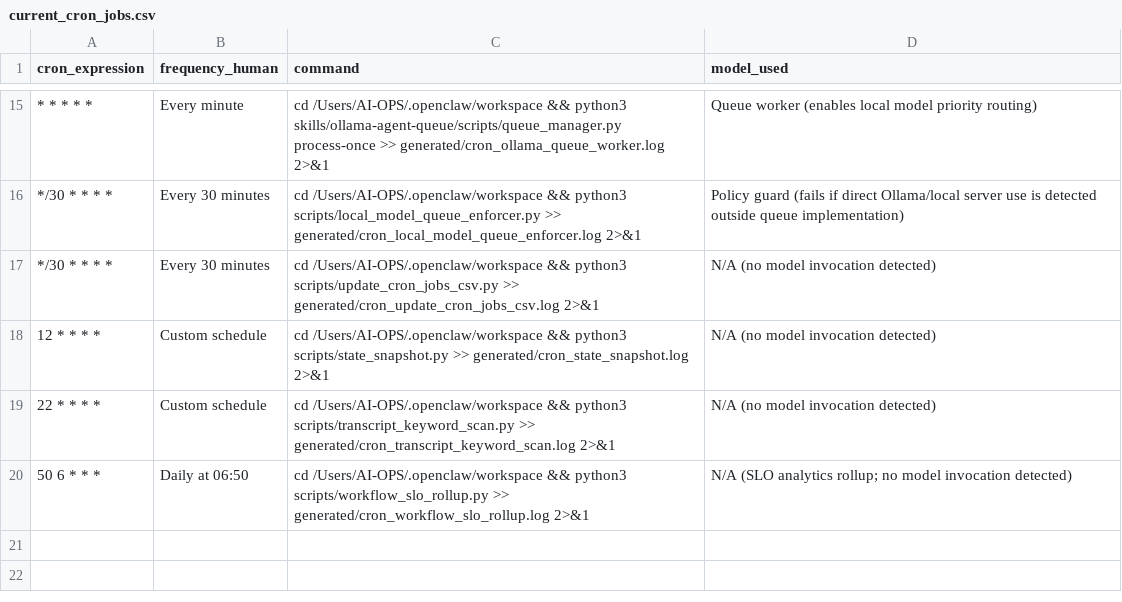
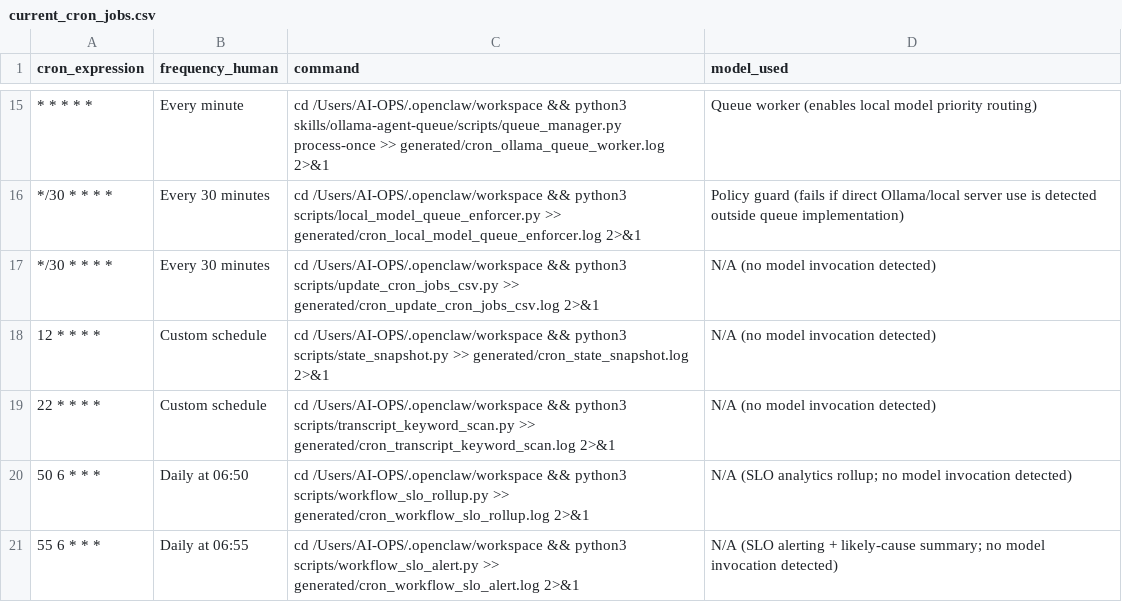
Before and after one commit to CivicOSInstitute/civicos-institute.github.io, a CSV file: generated/current_cron_jobs.csv, drawn as a sheet; only a part is shown, gaps mark what is left out; the diff names each change by its address in the sheet, - before the commit and + after, or states it on an @@ line.

Commit message:
Add daily workflow SLO alerting with likely-cause summary

```diff
--- a/generated/current_cron_jobs.csv
+++ b/generated/current_cron_jobs.csv
+row 21: 55 6 * * * | Daily at 06:55 | cd /Users/AI-OPS/.openclaw/workspace && python3 scripts/workflow_slo_alert.py >> generated/cron_workflow_slo_alert.log 2>&1 | N/A (SLO alerting + likely-cause summary; no model invocation detected)
```
Also changed, not shown: main-dashboard/static/data/current_cron_jobs.csv, 3 other files.
